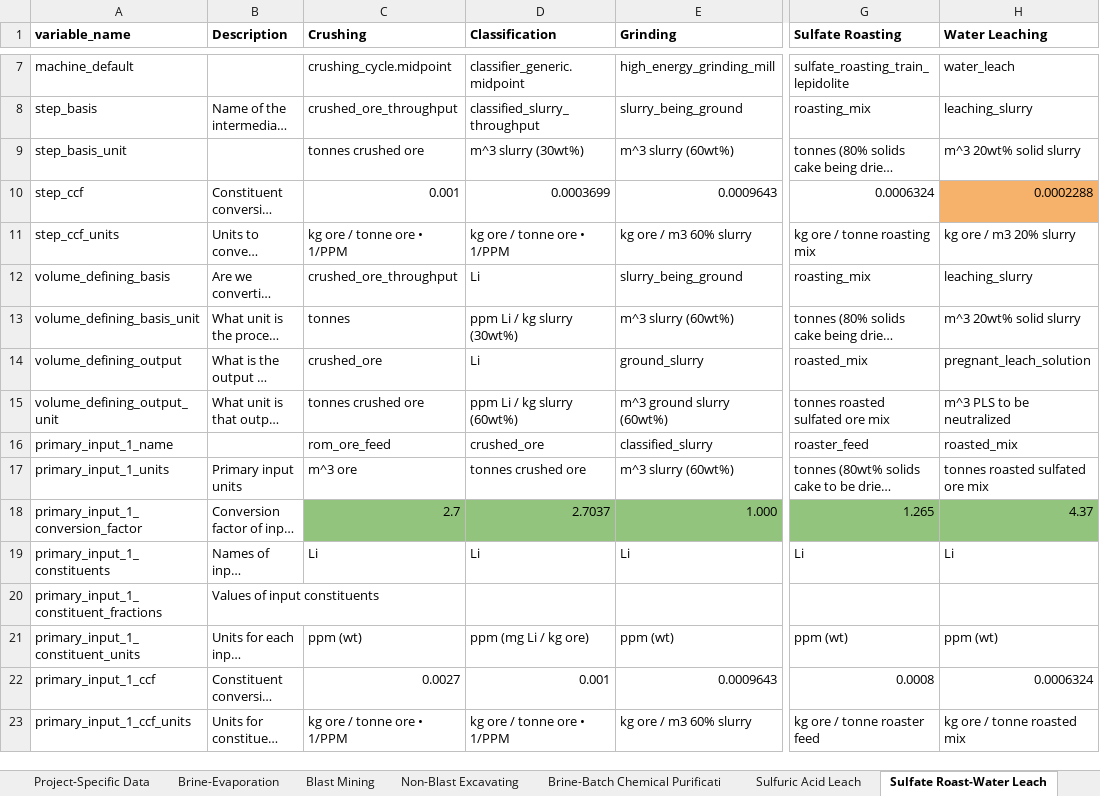
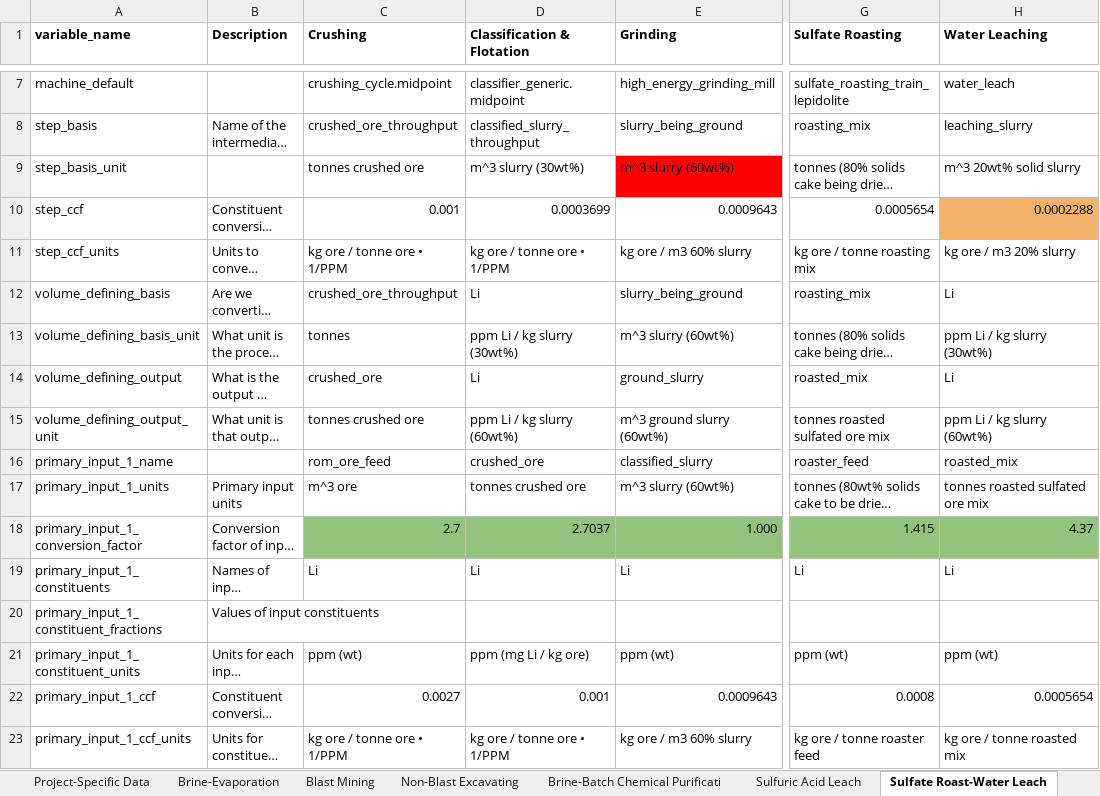
Before and after one commit to acheng98/Lithium-Interventions, an Excel workbook: Processing Models/data/Master Data File.xlsx, sheet Sulfate Roast-Water Leach, drawn as a sheet; only a part is shown, gaps mark what is left out; long unchanged cells end in …; values as stored, in another font and other column widths than the file's, no borders; charts and pictures not drawn; the diff covers the shown part only; the diff names each change by its address in the sheet, - before the commit and + after, or states it on an @@ line.

```diff
--- a/Processing Models/data/Master Data File.xlsx (sheet Sulfate Roast-Water Leach)
+++ b/Processing Models/data/Master Data File.xlsx (sheet Sulfate Roast-Water Leach)
-D1: Classification
+D1: Classification & Flotation
-E9 fill: none
+E9 fill: #FF0000
-G10 (Sulfate Roasting): 0.0006324
+G10 (Sulfate Roasting): 0.0005654
-H12 (Water Leaching): leaching_slurry
+H12 (Water Leaching): Li
-H13 (Water Leaching): m^3 20wt% solid slurry
+H13 (Water Leaching): ppm Li / kg slurry (30wt%)
-H14 (Water Leaching): pregnant_leach_solution
+H14 (Water Leaching): Li
-H15 (Water Leaching): m^3 PLS to be neutralized
+H15 (Water Leaching): ppm Li / kg slurry (60wt%)
-G18 (Sulfate Roasting): 1.265
+G18 (Sulfate Roasting): 1.415
-H22 (Water Leaching): 0.0006324
+H22 (Water Leaching): 0.0005654
```
Also changed, not shown: 1 added row, 1 removed row, 30 edited cells and cell formats elsewhere in this sheet, sheet Project-Specific Data, sheet Machine Blocks Data, sheet Solution Processing-Sulfate, sheet Material Data, sheet Sulfuric Acid Leach, sheet Non-Blast Excavating, 1 more sheet, 5 other files.
